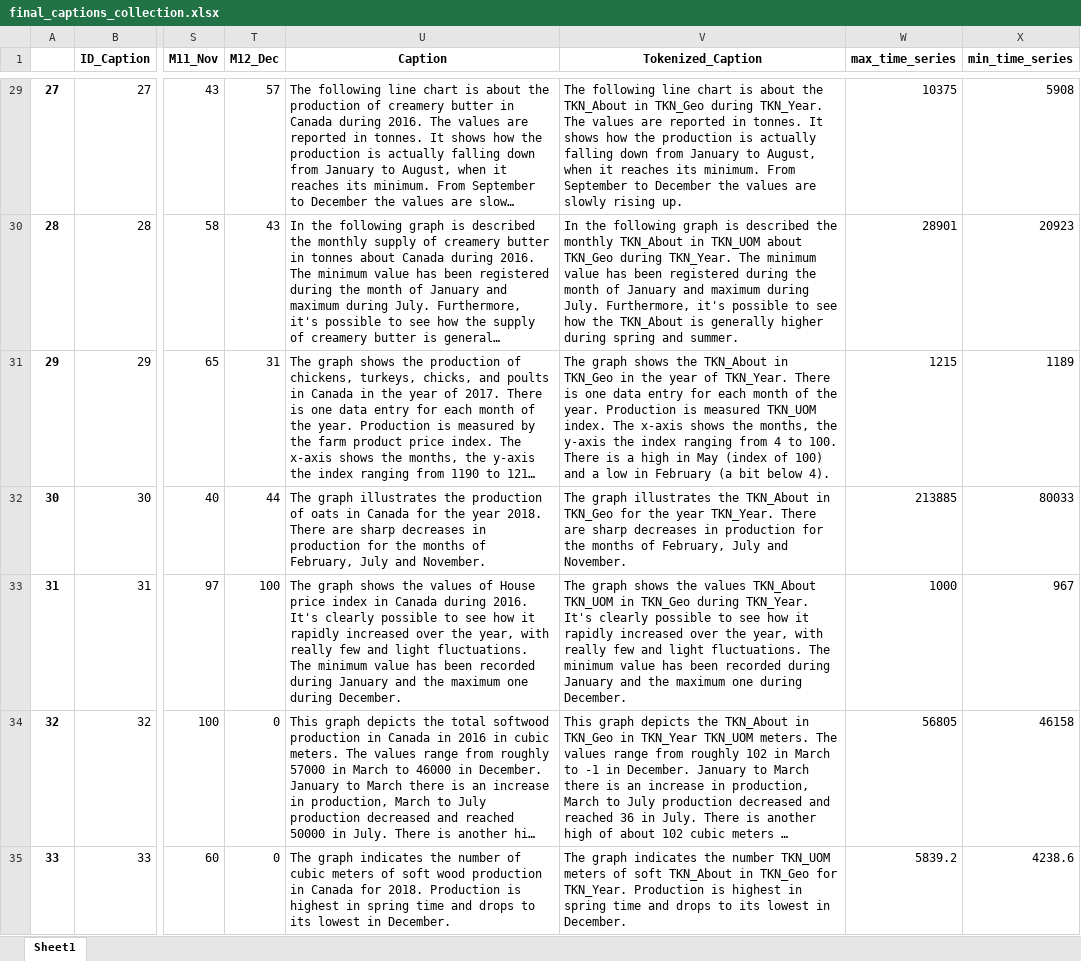
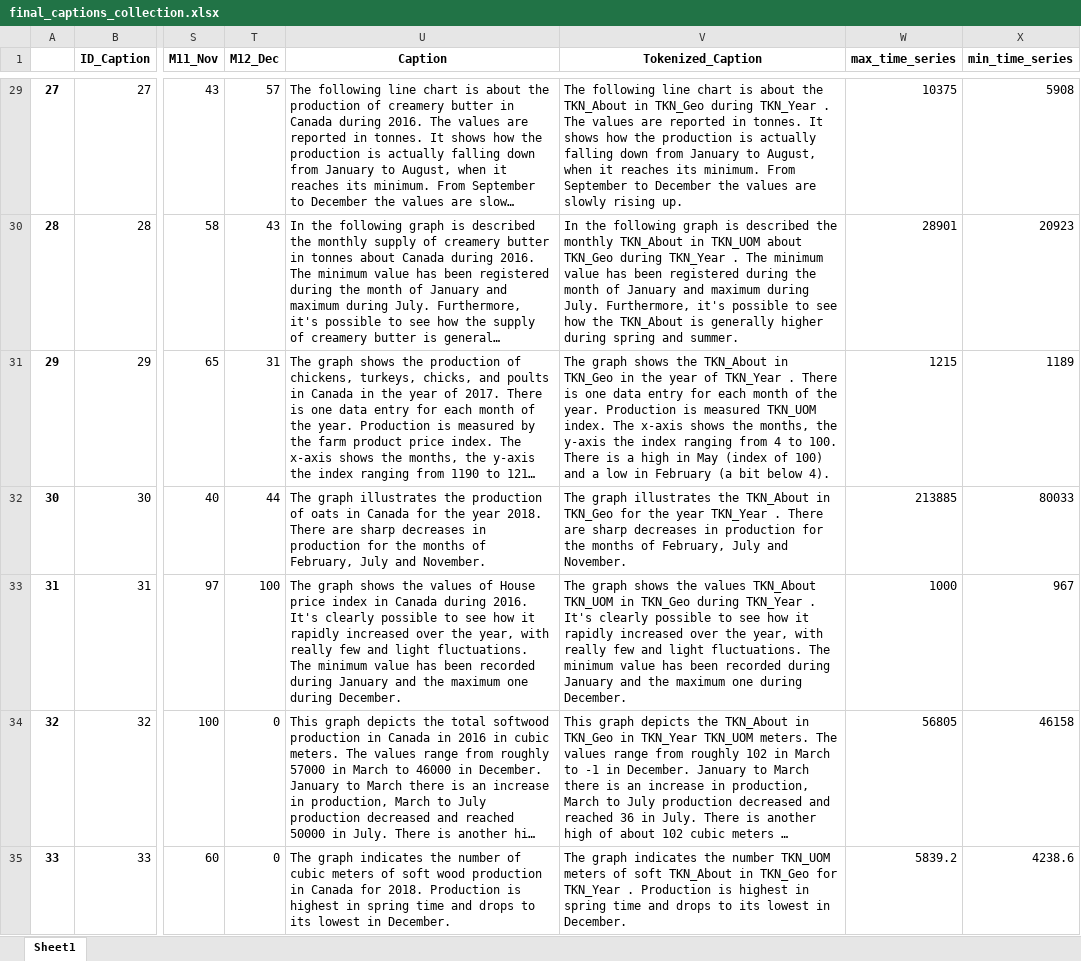
Before and after one commit to Sprea22/NeuralCaptiongSystem_Model-Dataset, an Excel workbook: Dataset/Captions collection/final_captions_collection.xlsx, sheet Sheet1, drawn as a sheet; only a part is shown, gaps mark what is left out; long unchanged cells end in …; values as stored, in another font and other column widths than the file's, no borders; the diff covers the shown part only; the diff names each change by its address in the sheet, - before the commit and + after, or states it on an @@ line.

```diff
--- a/Dataset/Captions collection/final_captions_collection.xlsx (sheet Sheet1)
+++ b/Dataset/Captions collection/final_captions_collection.xlsx (sheet Sheet1)
-V29 (Tokenized_Caption): …TKN_Geo during TKN_Year. The values…
+V29 (Tokenized_Caption): …TKN_Geo during TKN_Year . The values…
-V30 (Tokenized_Caption): …TKN_Geo during TKN_Year. The minimum…
+V30 (Tokenized_Caption): …TKN_Geo during TKN_Year . The minimum…
-V31 (Tokenized_Caption): …year of TKN_Year. There is…
+V31 (Tokenized_Caption): …year of TKN_Year . There is…
-V32 (Tokenized_Caption): …the year TKN_Year. There are…
+V32 (Tokenized_Caption): …the year TKN_Year . There are…
-V33 (Tokenized_Caption): …TKN_Geo during TKN_Year. It's clearly…
+V33 (Tokenized_Caption): …TKN_Geo during TKN_Year . It's clearly…
-V35 (Tokenized_Caption): …TKN_Geo for TKN_Year. Production is…
+V35 (Tokenized_Caption): …TKN_Geo for TKN_Year . Production is…
```
Also changed, not shown: 273 edited cells elsewhere in this sheet, Dataset/Captions collection/final_test_captions_collection.xlsx, Dataset/Captions collection/final_train_captions_collection.xlsx, 18 other files.
